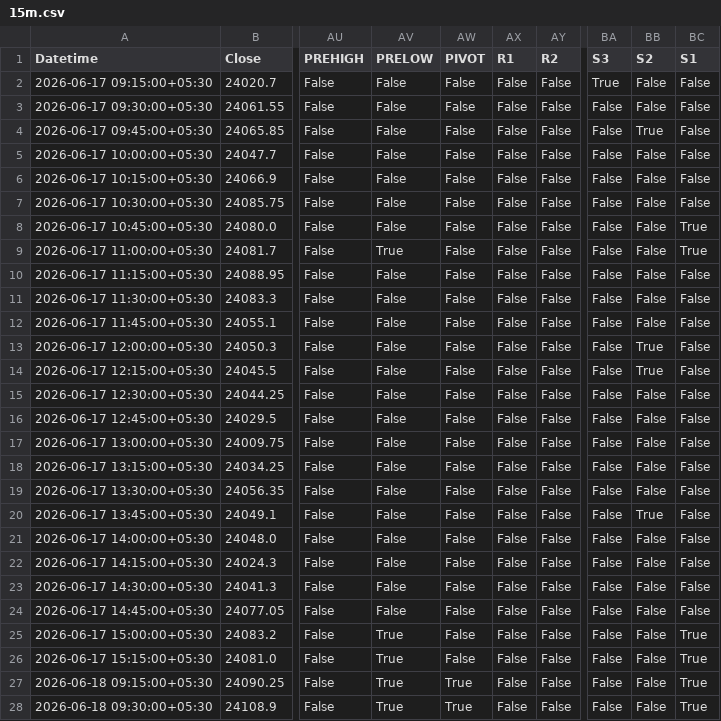
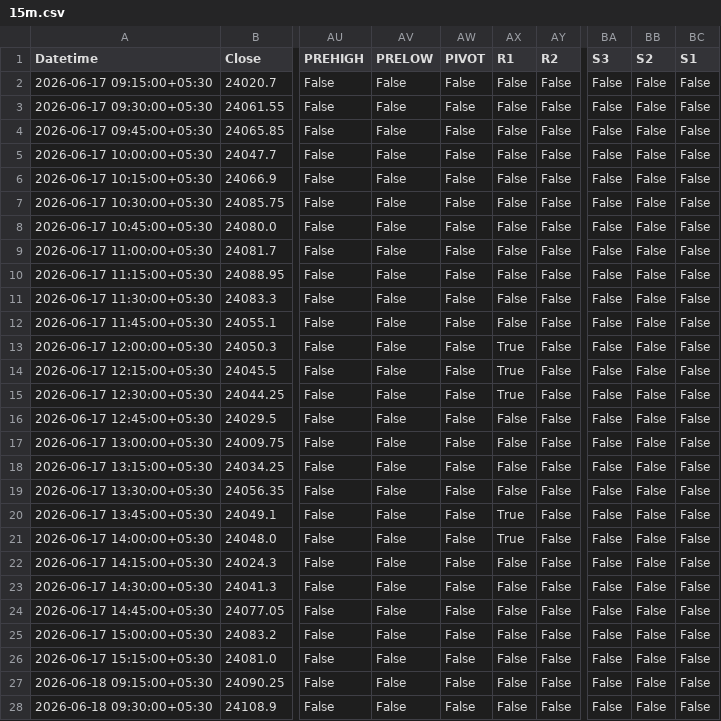
Before and after one commit to rahuljoshin/TradingBOT, a CSV file: 15m.csv, drawn as a sheet; only a part is shown, gaps mark what is left out; the diff covers the shown part only; the diff names each change by its address in the sheet, - before the commit and + after, or states it on an @@ line.

```diff
--- a/15m.csv
+++ b/15m.csv
-BA2 (S3): True
+BA2 (S3): False
-BB4 (S2): True
+BB4 (S2): False
-BC8:BC9 (S1): True
+BC8:BC9 (S1): False
-AV9 (PRELOW): True
+AV9 (PRELOW): False
-AX13:AX15 (R1): False
+AX13:AX15 (R1): True
-BB13:BB14 (S2): True
+BB13:BB14 (S2): False
-AX20:AX21 (R1): False
+AX20:AX21 (R1): True
-BB20 (S2): True
+BB20 (S2): False
-AV25:AV28 (PRELOW): True
+AV25:AV28 (PRELOW): False
-BC25:BC28 (S1): True
+BC25:BC28 (S1): False
-AW27:AW28 (PIVOT): True
+AW27:AW28 (PIVOT): False
```
Also changed, not shown: 50 edited cells elsewhere in this file, 1d.csv, 5m.csv, 1 other file.
